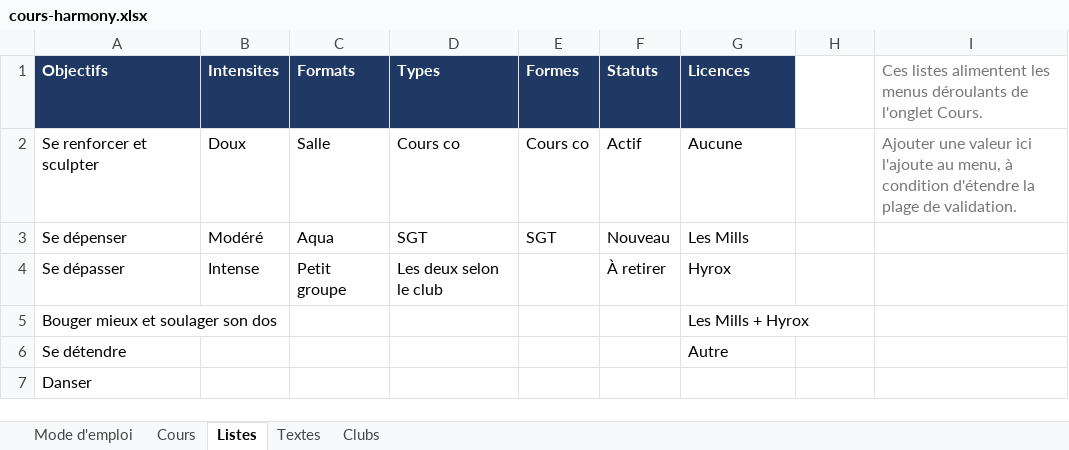
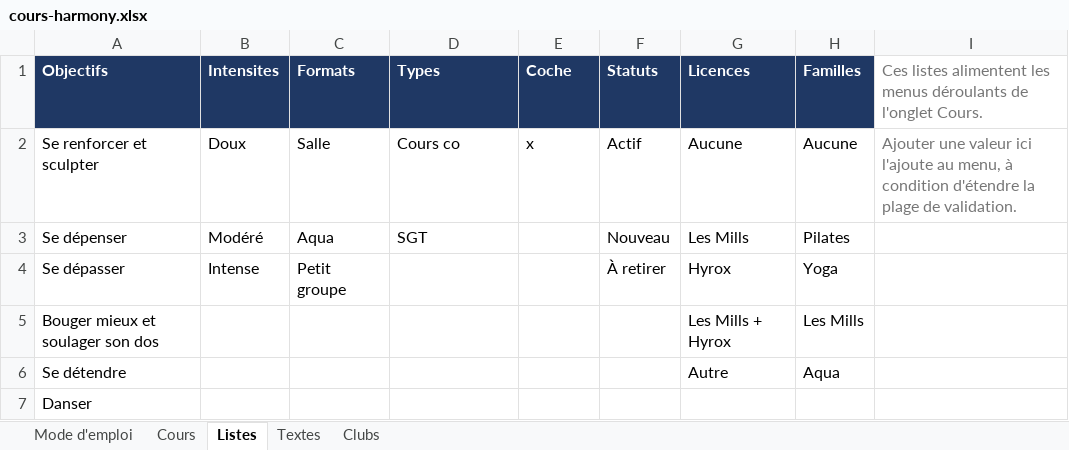
Before and after one commit to HarmonyFitness/lab, an Excel workbook: fitness/docs/outils/cours-harmony.xlsx, sheet Listes, drawn as a sheet; values as stored, in another font and other column widths than the file's, no borders; the diff names each change by its address in the sheet, - before the commit and + after, or states it on an @@ line.

```diff
--- a/fitness/docs/outils/cours-harmony.xlsx (sheet Listes)
+++ b/fitness/docs/outils/cours-harmony.xlsx (sheet Listes)
-E1: Formes
+E1: Coche
-H1: (empty)
+H1: Familles
-H1 fill: none
+H1 fill: #1F3864
-E2 (Coche): Cours co
+E2 (Coche): x
-H2 (Familles): (empty)
+H2 (Familles): Aucune
-E3 (Coche): SGT
+E3 (Coche): (empty)
-H3 (Familles): (empty)
+H3 (Familles): Pilates
-D4 (Types): Les deux selon le club
+D4 (Types): (empty)
-H4 (Familles): (empty)
+H4 (Familles): Yoga
-H5 (Familles): (empty)
+H5 (Familles): Les Mills
-H6 (Familles): (empty)
+H6 (Familles): Aqua
```
Also changed, not shown: sheet Cours, sheet Mode d'emploi, sheet Textes, 1 other file.
